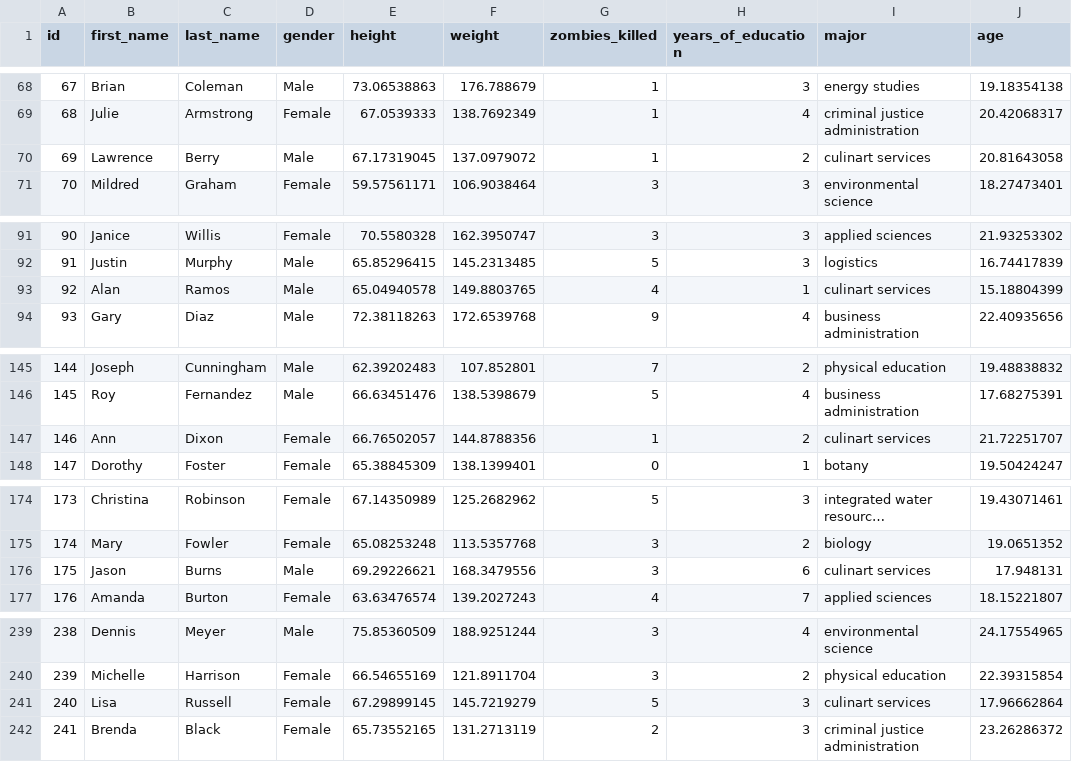
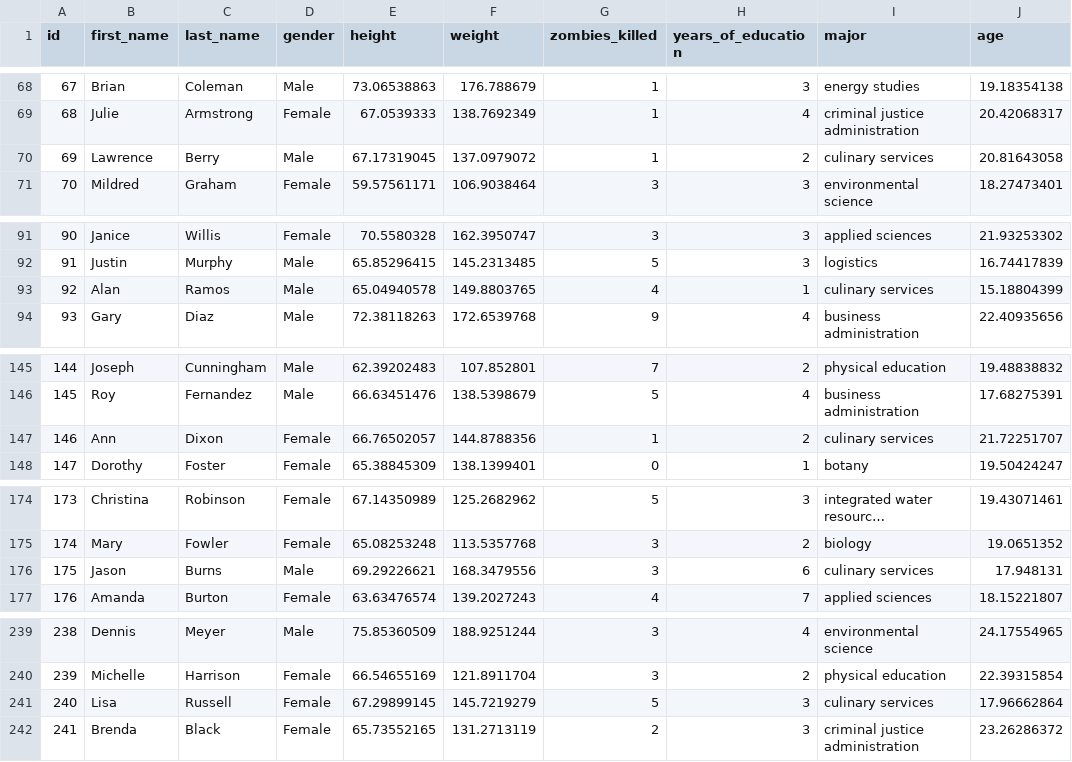
Before and after one commit to difiore/ADA-2019, a CSV file: zombies.csv, drawn as a sheet; only a part is shown, gaps mark what is left out; long unchanged cells end in …; the diff covers the shown part only.

```diff
--- a/zombies.csv
+++ b/zombies.csv
@@ -69,3 +69,3 @@ id,first_name,last_name,gender,height,weight,zombies_killed,years_of_education,m
 68,Julie,Armstrong,Female,67.0539333,138.7692349,1,4,criminal justice administration,20.42068317
-69,Lawrence,Berry,Male,67.17319045,137.0979072,1,2,culinart services,20.81643058
+69,Lawrence,Berry,Male,67.17319045,137.0979072,1,2,culinary services,20.81643058
 70,Mildred,Graham,Female,59.57561171,106.9038464,3,3,environmental science,18.27473401
@@ -92,3 +92,3 @@ id,first_name,last_name,gender,height,weight,zombies_killed,years_of_education,m
 91,Justin,Murphy,Male,65.85296415,145.2313485,5,3,logistics,16.74417839
-92,Alan,Ramos,Male,65.04940578,149.8803765,4,1,culinart services,15.18804399
+92,Alan,Ramos,Male,65.04940578,149.8803765,4,1,culinary services,15.18804399
 93,Gary,Diaz,Male,72.38118263,172.6539768,9,4,business administration,22.40935656
@@ -146,3 +146,3 @@ id,first_name,last_name,gender,height,weight,zombies_killed,years_of_education,m
 145,Roy,Fernandez,Male,66.63451476,138.5398679,5,4,business administration,17.68275391
-146,Ann,Dixon,Female,66.76502057,144.8788356,1,2,culinart services,21.72251707
+146,Ann,Dixon,Female,66.76502057,144.8788356,1,2,culinary services,21.72251707
 147,Dorothy,Foster,Female,65.38845309,138.1399401,0,1,botany,19.50424247
@@ -175,3 +175,3 @@ id,first_name,last_name,gender,height,weight,zombies_killed,years_of_education,m
 174,Mary,Fowler,Female,65.08253248,113.5357768,3,2,biology,19.0651352
-175,Jason,Burns,Male,69.29226621,168.3479556,3,6,culinart services,17.948131
+175,Jason,Burns,Male,69.29226621,168.3479556,3,6,culinary services,17.948131
 176,Amanda,Burton,Female,63.63476574,139.2027243,4,7,applied sciences,18.15221807
@@ -240,3 +240,3 @@ id,first_name,last_name,gender,height,weight,zombies_killed,years_of_education,m
 239,Michelle,Harrison,Female,66.54655169,121.8911704,3,2,physical education,22.39315854
-240,Lisa,Russell,Female,67.29899145,145.7219279,5,3,culinart services,17.96662864
+240,Lisa,Russell,Female,67.29899145,145.7219279,5,3,culinary services,17.96662864
 241,Brenda,Black,Female,65.73552165,131.2713119,2,3,criminal justice administration,23.26286372
```
Also changed, not shown: 29 edited cells elsewhere in this file.
